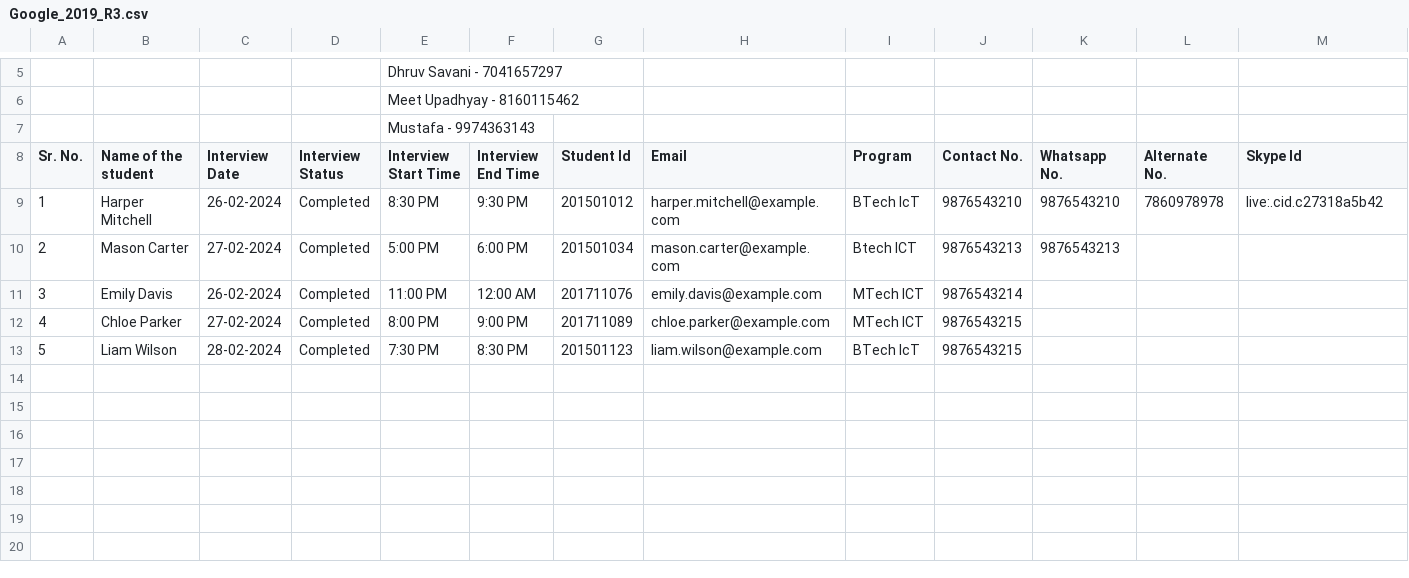
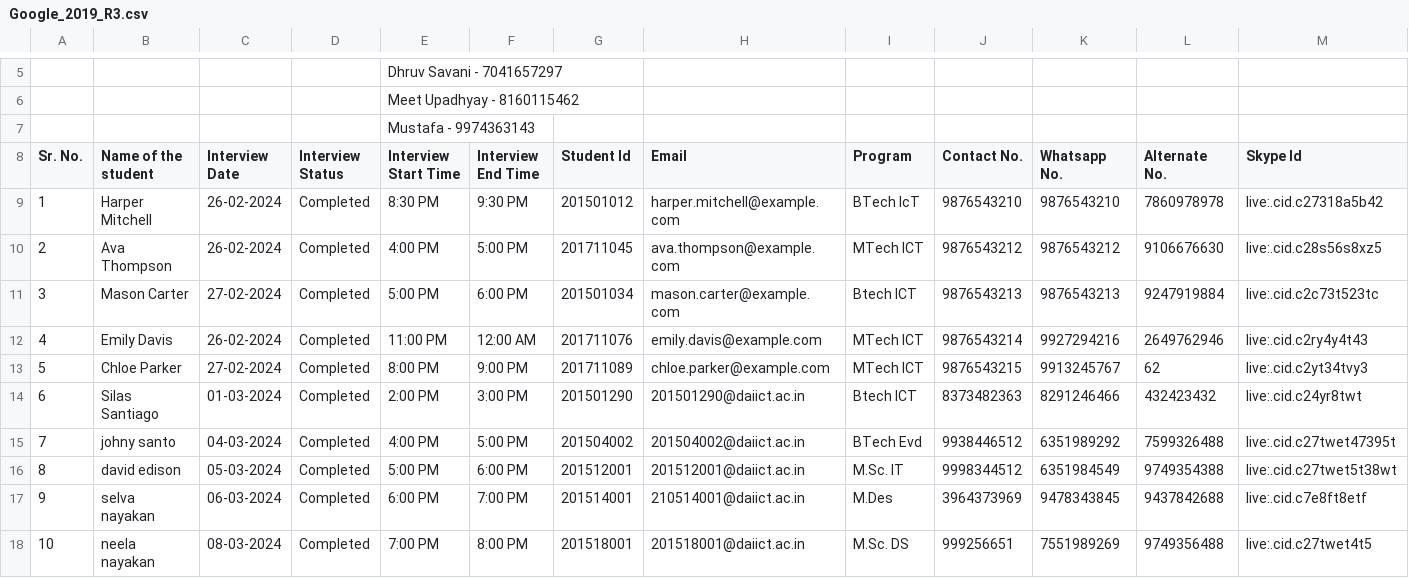
Before and after one commit to Yeshajoshi03/THE-DATAMINDS--Placement-Cell-Manager, a CSV file: Google_2019_R3.csv, drawn as a sheet; only a part is shown, gaps mark what is left out; removed rows and columns are numbered as before the commit, all else as after; the diff names each change by its address in the sheet, - before the commit and + after, or states it on an @@ line.

```diff
--- a/Google_2019_R3.csv
+++ b/Google_2019_R3.csv
+row 10: 2 | Ava Thompson | 26-02-2024 | Completed | 4:00 PM | 5:00 PM | 201711045 | ava.thompson@example.com | MTech ICT | 9876543212 | 9876543212 | 9106676630 | live:.cid.c28s56s8xz5
@@ column A (Sr. No.) renumbered between rows 11 and 13 @@
-L11 (Alternate No.): (empty)
+L11 (Alternate No.): 9247919884
-M11 (Skype Id): (empty)
+M11 (Skype Id): live:.cid.c2c73t523tc
-K12 (Whatsapp No.): (empty)
+K12 (Whatsapp No.): 9927294216
-L12 (Alternate No.): (empty)
+L12 (Alternate No.): 2649762946
-M12 (Skype Id): (empty)
+M12 (Skype Id): live:.cid.c2ry4y4t43
-K13 (Whatsapp No.): (empty)
+K13 (Whatsapp No.): 9913245767
-L13 (Alternate No.): (empty)
+L13 (Alternate No.): 62
-M13 (Skype Id): (empty)
+M13 (Skype Id): live:.cid.c2yt34tvy3
-row 13: 5 | Liam Wilson | 28-02-2024 | Completed | 7:30 PM | 8:30 PM | 201501123 | liam.wilson@example.com | BTech IcT | 9876543215
+row 14: 6 | Silas Santiago | 01-03-2024 | Completed | 2:00 PM | 3:00 PM | 201501290 | 201501290@daiict.ac.in | Btech ICT | 8373482363 | 8291246466 | 432423432 | live:.cid.c24yr8twt
+row 15: 7 | johny santo | 04-03-2024 | Completed | 4:00 PM | 5:00 PM | 201504002 | 201504002@daiict.ac.in | BTech Evd | 9938446512 | 6351989292 | 7599326488 | live:.cid.c27twet47395t
+row 16: 8 | david edison | 05-03-2024 | Completed | 5:00 PM | 6:00 PM | 201512001 | 201512001@daiict.ac.in | M.Sc. IT | 9998344512 | 6351984549 | 9749354388 | live:.cid.c27twet5t38wt
+row 17: 9 | selva nayakan | 06-03-2024 | Completed | 6:00 PM | 7:00 PM | 201514001 | 210514001@daiict.ac.in | M.Des | 3964373969 | 9478343845 | 9437842688 | live:.cid.c7e8ft8etf
+row 18: 10 | neela nayakan | 08-03-2024 | Completed | 7:00 PM | 8:00 PM | 201518001 | 201518001@daiict.ac.in | M.Sc. DS | 999256651 | 7551989269 | 9749356488 | live:.cid.c27twet4t5
```
Also changed, not shown: Google_2019_R1.csv, Google_2019_R2.csv, 6 other files.
